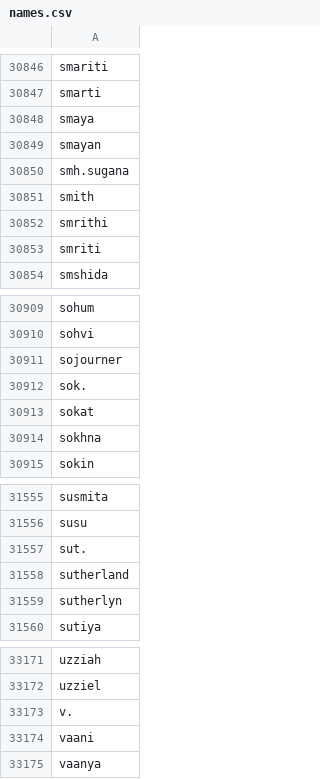
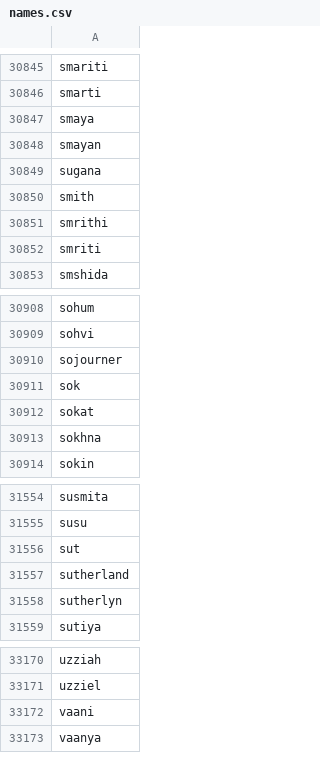
Before and after one commit to jayanthbagare/Workshops, a CSV file: makemore/names.csv, drawn as a sheet; only a part is shown, gaps mark what is left out; the diff covers the shown part only.

```diff
--- a/makemore/names.csv
+++ b/makemore/names.csv
@@ -30849,3 +30848,3 @@ smaya
 smayan
-smh.sugana
+sugana
 smith
@@ -30911,3 +30910,3 @@ sohvi
 sojourner
-sok.
+sok
 sokat
@@ -31556,3 +31555,3 @@ susmita
 susu
-sut.
+sut
 sutherland
@@ -33172,3 +33171,2 @@ uzziah
 uzziel
-v.
 vaani
```
Also changed, not shown: 1 removed row and 11 edited cells elsewhere in this file, 1 other file.
